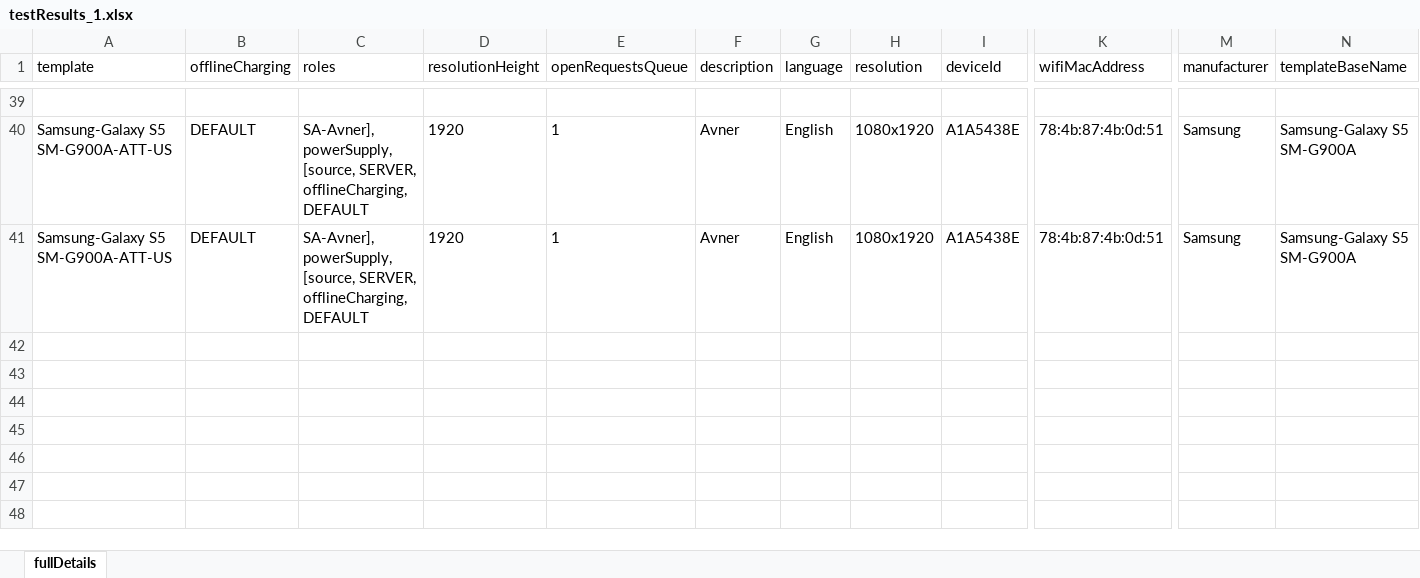
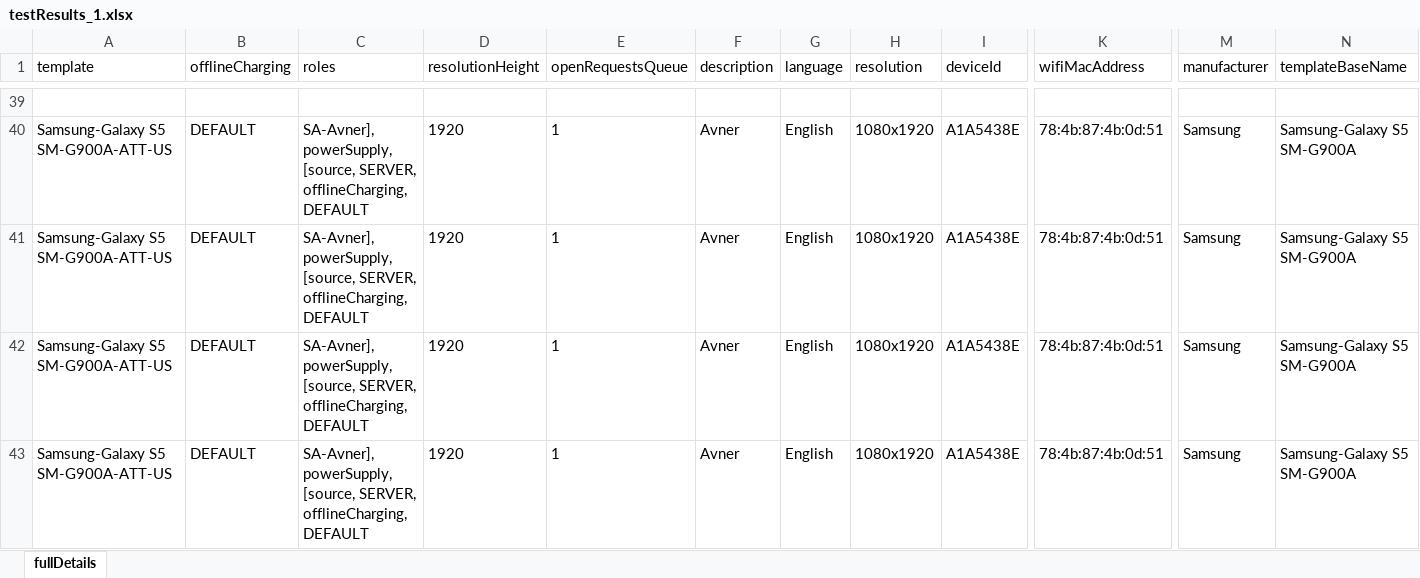
Before and after one commit to westondunn/Beton, an Excel workbook: Beton/src/main/resources/dataSheets/testResults_1.xlsx, sheet fullDetails, drawn as a sheet; only a part is shown, gaps mark what is left out; values as stored, in another font and other column widths than the file's, no borders; rows hold the shown columns only; the diff names each change by its address in the sheet, - before the commit and + after, or states it on an @@ line.

```diff
--- a/Beton/src/main/resources/dataSheets/testResults_1.xlsx (sheet fullDetails)
+++ b/Beton/src/main/resources/dataSheets/testResults_1.xlsx (sheet fullDetails)
+row 42: Samsung-Galaxy S5 SM-G900A-ATT-US | DEFAULT | SA-Avner], powerSupply, [source, SERVER, offlineCharging, DEFAULT | 1920 | 1 | Avner | English | 1080x1920 | A1A5438E | 78:4b:87:4b:0d:51 | Samsung | Samsung-Galaxy S5 SM-G900A
+row 43: Samsung-Galaxy S5 SM-G900A-ATT-US | DEFAULT | SA-Avner], powerSupply, [source, SERVER, offlineCharging, DEFAULT | 1920 | 1 | Avner | English | 1080x1920 | A1A5438E | 78:4b:87:4b:0d:51 | Samsung | Samsung-Galaxy S5 SM-G900A
```
Also changed, not shown: Beton/src/main/resources/dataSheets/testData_Avner.xlsx, 12 other files.
